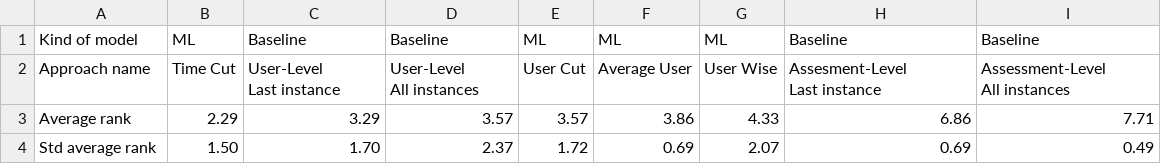
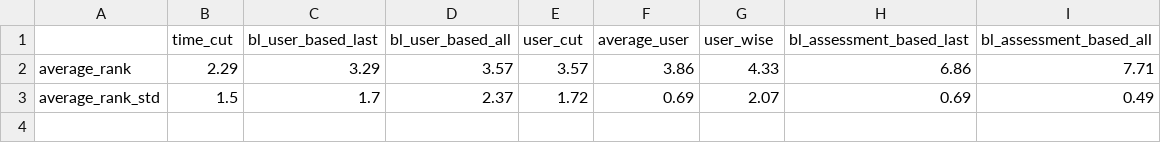
Before and after one commit to joa24jm/UsAs, a CSV file: results/tables/approaches/sorted_users/approaches_ranking.csv, drawn as a sheet.

```diff
--- a/results/tables/approaches/sorted_users/approaches_ranking.csv
+++ b/results/tables/approaches/sorted_users/approaches_ranking.csv
@@ -1,8 +1,3 @@
-Kind of model,ML,Baseline,Baseline,ML,ML,ML,Baseline,Baseline
-Approach name,Time Cut,"User-Level
-Last instance","User-Level
-All instances",User Cut,Average User,User Wise,"Assesment-Level
-Last instance","Assessment-Level
-All instances"
-Average rank,2.29,3.29,3.57,3.57,3.86,4.33,6.86,7.71
-Std average rank,1.50,1.70,2.37,1.72,0.69,2.07,0.69,0.49
+,time_cut,bl_user_based_last,bl_user_based_all,user_cut,average_user,user_wise,bl_assessment_based_last,bl_assessment_based_all
+average_rank,2.29,3.29,3.57,3.57,3.86,4.33,6.86,7.71
+average_rank_std,1.5,1.7,2.37,1.72,0.69,2.07,0.69,0.49
```
Also changed, not shown: 12 other files.
